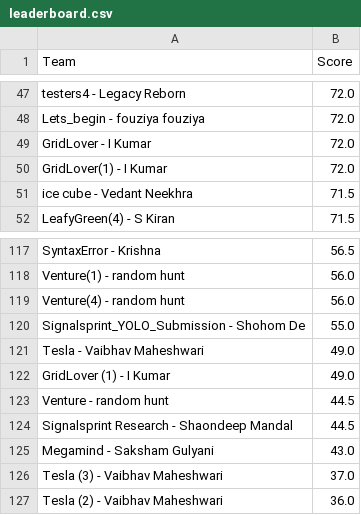
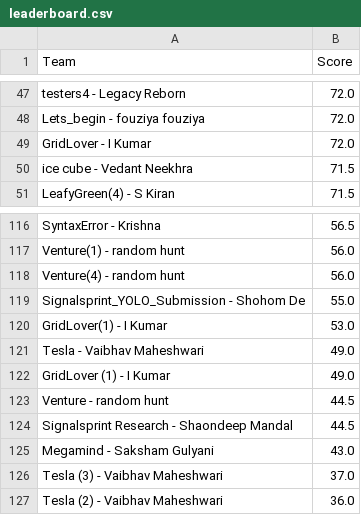
Before and after one commit to Akshat221005/dmc-leaderboard, a CSV file: leaderboard.csv, drawn as a sheet; only a part is shown, gaps mark what is left out.

Commit message:
auto update leaderboard

```diff
--- a/leaderboard.csv
+++ b/leaderboard.csv
@@ -49,3 +49,2 @@ Lets_begin - fouziya fouziya,72.0
 GridLover - I Kumar,72.0
-GridLover(1) - I Kumar,72.0
 ice cube - Vedant Neekhra,71.5
@@ -120,2 +119,3 @@ Venture(4) - random hunt,56.0
 Signalsprint_YOLO_Submission - Shohom De,55.0
+GridLover(1) - I Kumar,53.0
 Tesla - Vaibhav Maheshwari,49.0
```
Also changed, not shown: 1 other file.
